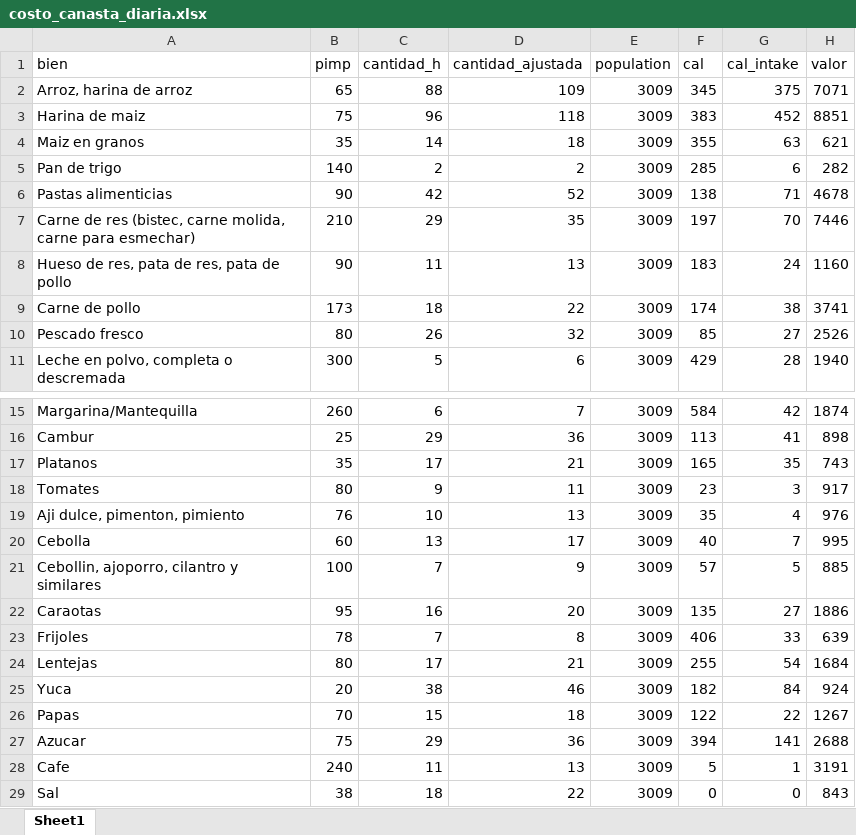
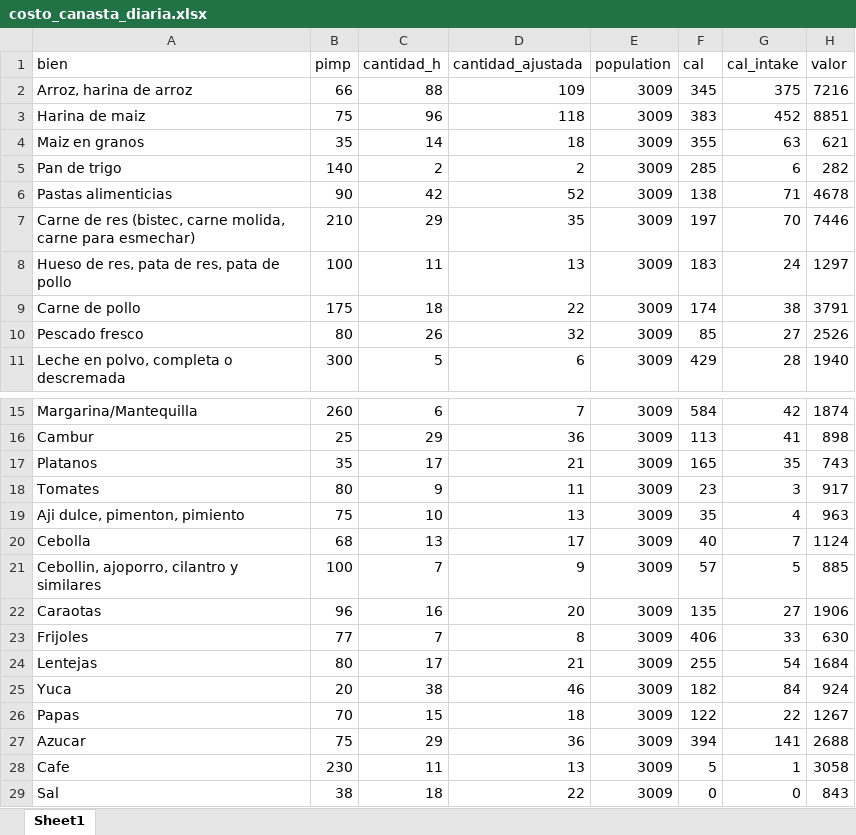
Before and after one commit to gdcaruso/VEN, an Excel workbook: poverty_measurement/output/costo_canasta_diaria.xlsx, sheet Sheet1, drawn as a sheet; only a part is shown, gaps mark what is left out; values as stored, in another font and other column widths than the file's, no borders; the diff names each change by its address in the sheet, - before the commit and + after, or states it on an @@ line.

```diff
--- a/poverty_measurement/output/costo_canasta_diaria.xlsx (sheet Sheet1)
+++ b/poverty_measurement/output/costo_canasta_diaria.xlsx (sheet Sheet1)
-B2 (pimp): 65
+B2 (pimp): 66
-H2 (valor): 7071
+H2 (valor): 7216
-B8 (pimp): 90
+B8 (pimp): 100
-H8 (valor): 1160
+H8 (valor): 1297
-B9 (pimp): 173
+B9 (pimp): 175
-H9 (valor): 3741
+H9 (valor): 3791
-B19 (pimp): 76
+B19 (pimp): 75
-H19 (valor): 976
+H19 (valor): 963
-B20 (pimp): 60
+B20 (pimp): 68
-H20 (valor): 995
+H20 (valor): 1124
-B22 (pimp): 95
+B22 (pimp): 96
-H22 (valor): 1886
+H22 (valor): 1906
-B23 (pimp): 78
+B23 (pimp): 77
-H23 (valor): 639
+H23 (valor): 630
-B28 (pimp): 240
+B28 (pimp): 230
-H28 (valor): 3191
+H28 (valor): 3058
```
Also changed, not shown: documents/canasta de 2002 valorada en 2020.xlsx, poverty_measurement/doc/lines comparison ppp.xlsx, 14 other files.
